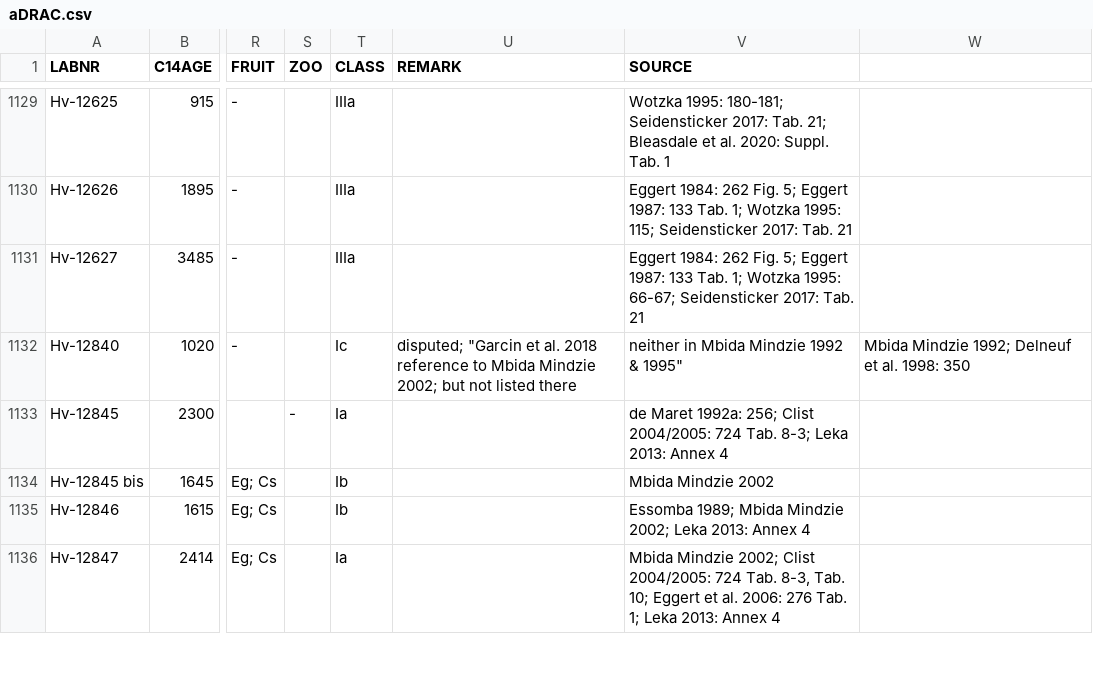
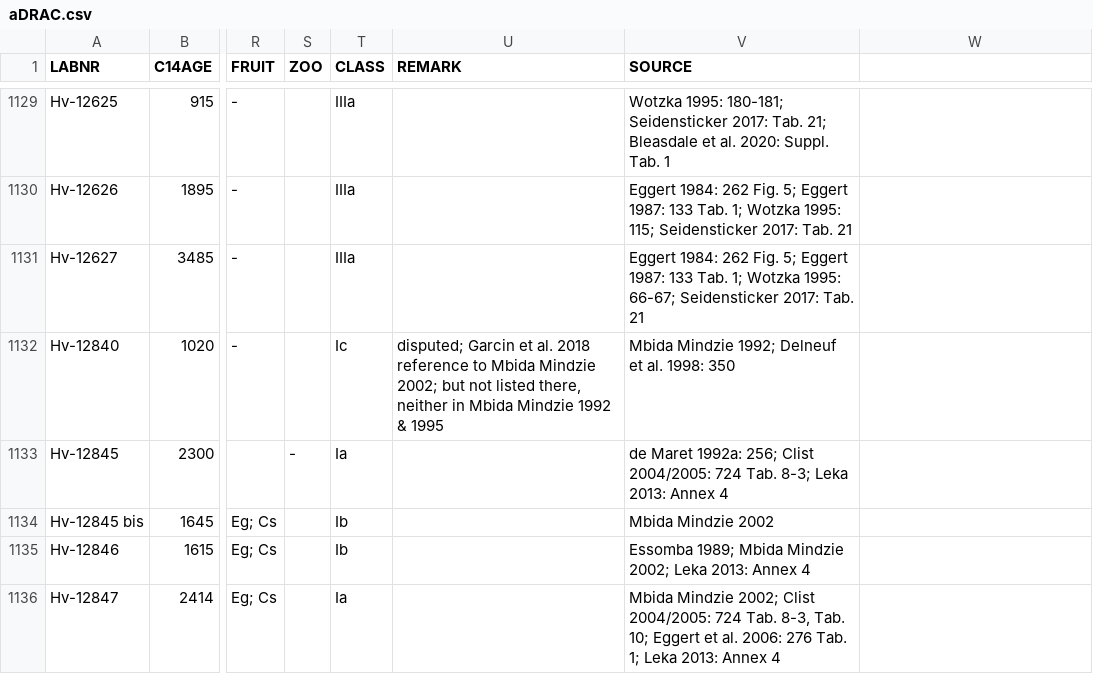
Before and after one commit to dirkseidensticker/aDRAC, a CSV file: aDRAC.csv, drawn as a sheet; only a part is shown, gaps mark what is left out; the diff names each change by its address in the sheet, - before the commit and + after, or states it on an @@ line.

Commit message:
fixed wrong quoting

```diff
--- a/aDRAC.csv
+++ b/aDRAC.csv
-U1132 (REMARK): disputed; "Garcin et al. 2018 reference to Mbida Mindzie 2002; but not listed there
+U1132 (REMARK): disputed; Garcin et al. 2018 reference to Mbida Mindzie 2002; but not listed there, neither in Mbida Mindzie 1992 & 1995
-V1132 (SOURCE): neither in Mbida Mindzie 1992 & 1995"
+V1132 (SOURCE): Mbida Mindzie 1992; Delneuf et al. 1998: 350
-W1132: Mbida Mindzie 1992; Delneuf et al. 1998: 350
+W1132: (empty)
```
